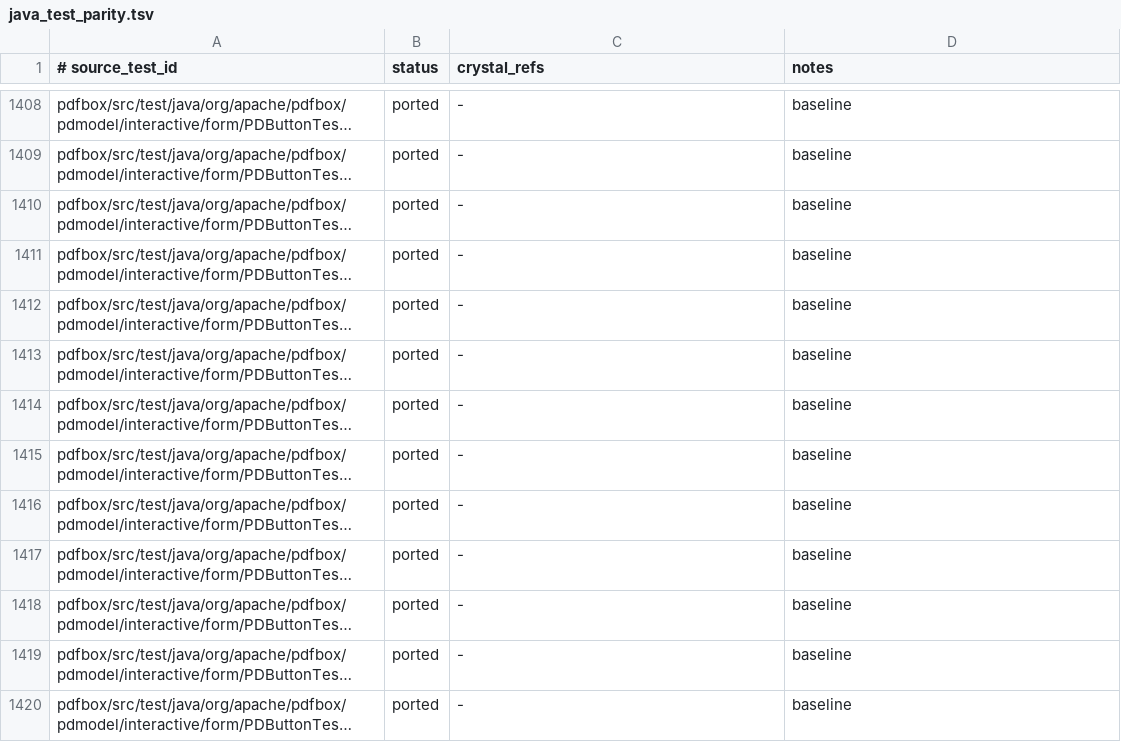
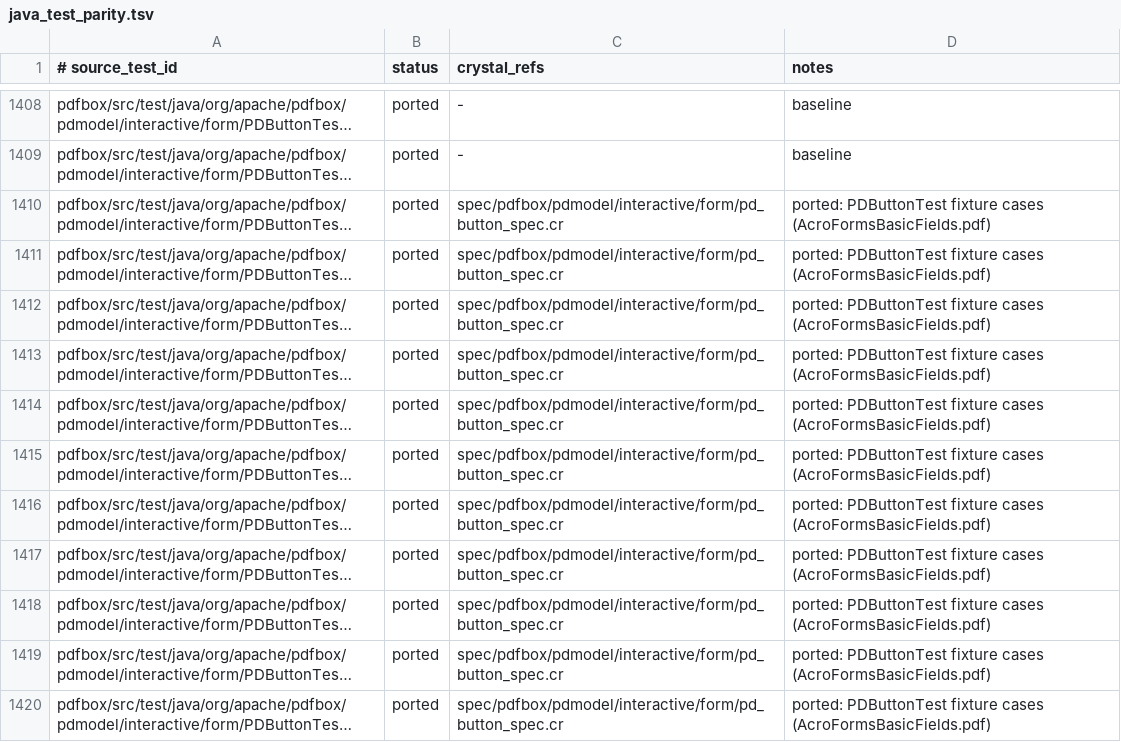
Before and after one commit to dsisnero/pdfbox, a TSV file: plans/inventory/java_test_parity.tsv, drawn as a sheet; only a part is shown, gaps mark what is left out; long unchanged cells end in …; the diff covers the shown part only; the diff names each change by its address in the sheet, - before the commit and + after, or states it on an @@ line.

Commit message:
Port PDButtonTest fixture cases (checkbox/radio value semantics)
Port the 14 fixture-based PDButtonTest cases over AcroFormsBasicFields.pdf
(previously only the 3 create* cases were ported, though the inventory
claimed all 19): Acrobat checkbox/checkbox-group/radio properties,
setValue for both concrete and abstracted PDField fields (per-widget /AS
assertions), and the four/five InvalidValue cases (IllegalArgument ->
ArgumentError). The Crystal PDButton/PDCheckBox/PDRadioButton
implementation already matched Java, so the specs are green on add.

testRadioButtonWithOptions (PDFBOX-3656.pdf) and
testOptionsAndNamesNotNumbers (PDFBOX-3682.pdf) are marked partial: their
target/pdfs fixtures are not vendored. Full suite 2260->2274 examples,
0 failures; PDButtonTest test-inventory rows corrected (14 ported,
2 partial) and parity.md overview refreshed.

```diff
--- a/plans/inventory/java_test_parity.tsv
+++ b/plans/inventory/java_test_parity.tsv
-C1410:C1420 (crystal_refs): -
+C1410:C1420 (crystal_refs): spec/pdfbox/pdmodel/interactive/form/pd_button_spec.cr
-D1410:D1420 (notes): baseline
+D1410:D1420 (notes): ported: PDButtonTest fixture cases (AcroFormsBasicFields.pdf)
```
Also changed, not shown: 20 edited cells elsewhere in this file, 2 other files.
